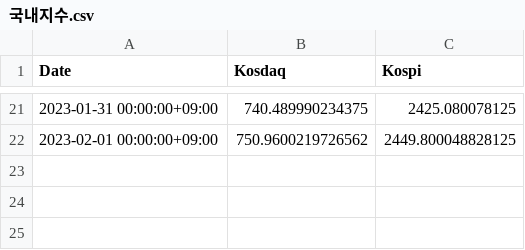
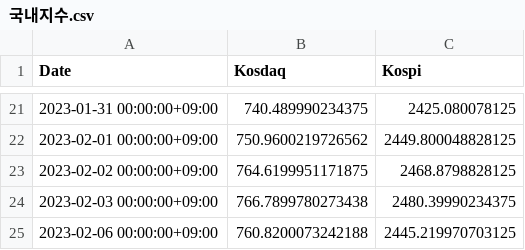
Before and after one commit to ParkHyunWoo-961012/Final_Auto_Report, a CSV file: data/국내지수.csv, drawn as a sheet; only a part is shown, gaps mark what is left out.

```diff
--- a/data/국내지수.csv
+++ b/data/국내지수.csv
@@ -22 +22,4 @@ Date,Kosdaq,Kospi
 2023-02-01 00:00:00+09:00,750.9600219726562,2449.800048828125
+2023-02-02 00:00:00+09:00,764.6199951171875,2468.8798828125
+2023-02-03 00:00:00+09:00,766.7899780273438,2480.39990234375
+2023-02-06 00:00:00+09:00,760.8200073242188,2445.219970703125
```
Also changed, not shown: data/ELS모음.csv, data/WTI.csv, 5 other files.
